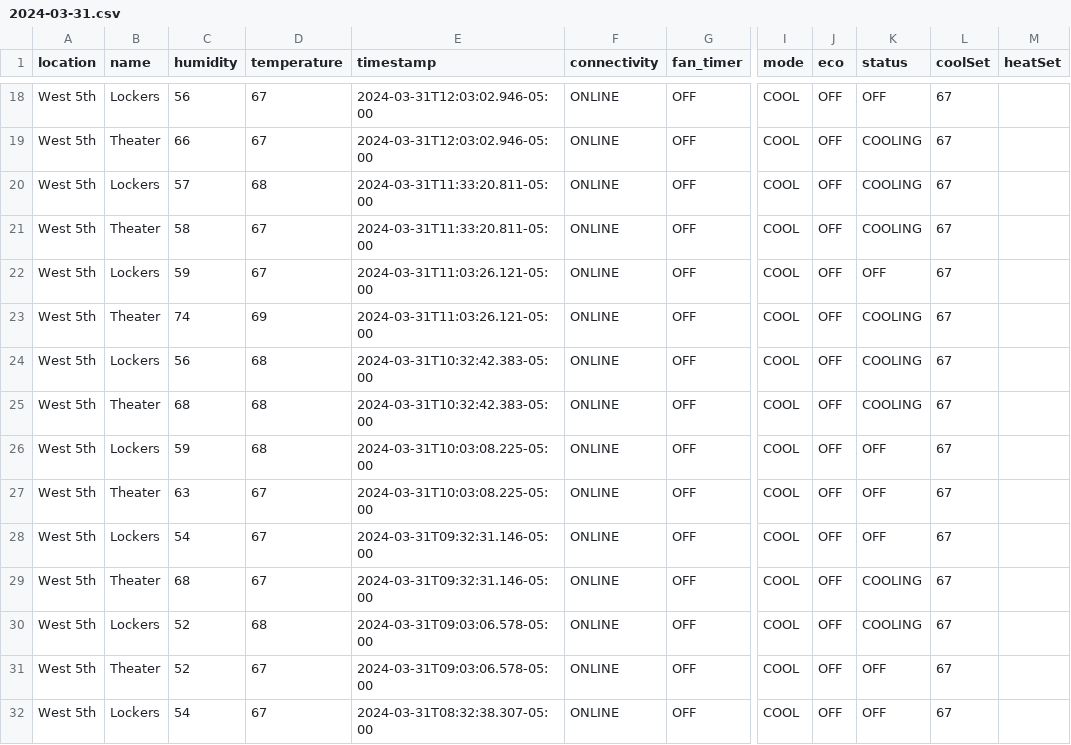
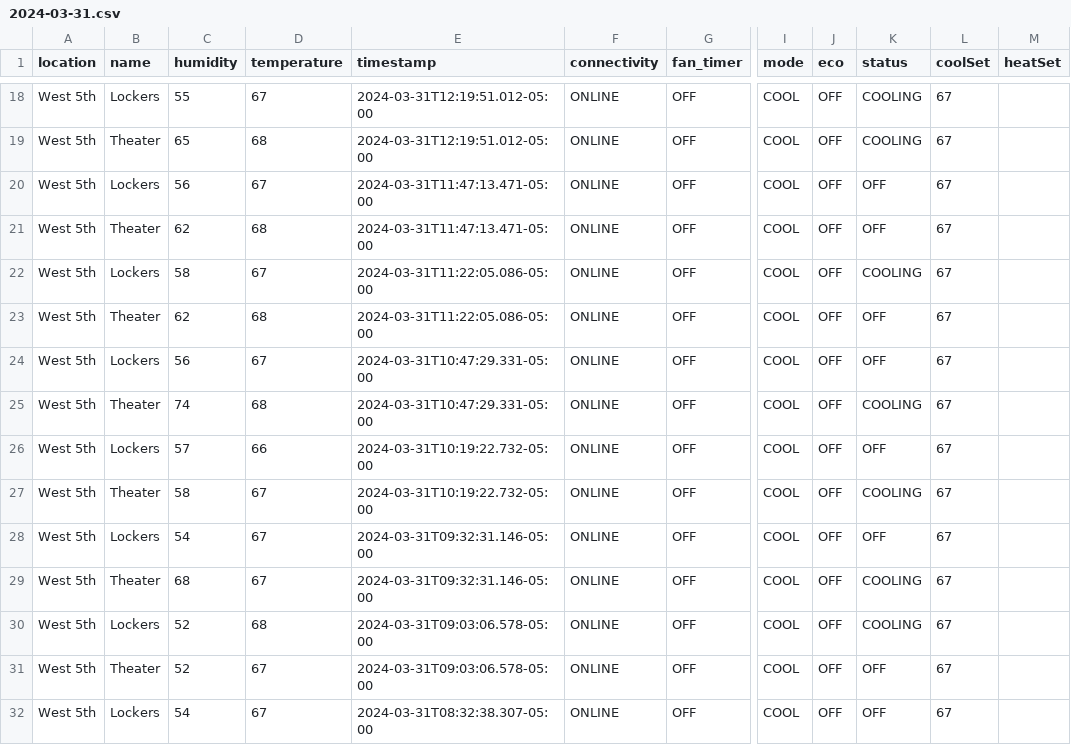
Before and after one commit to kevincolten/thermostat-monitor, a CSV file: 2024-03-31.csv, drawn as a sheet; only a part is shown, gaps mark what is left out; the diff covers the shown part only; the diff names each change by its address in the sheet, - before the commit and + after, or states it on an @@ line.

```diff
--- a/2024-03-31.csv
+++ b/2024-03-31.csv
-C18 (humidity): 56
+C18 (humidity): 55
-E18:E19 (timestamp): 2024-03-31T12:03:02.946-05:00
+E18:E19 (timestamp): 2024-03-31T12:19:51.012-05:00
-K18 (status): OFF
+K18 (status): COOLING
-C19 (humidity): 66
+C19 (humidity): 65
-D19 (temperature): 67
+D19 (temperature): 68
-C20 (humidity): 57
+C20 (humidity): 56
-D20 (temperature): 68
+D20 (temperature): 67
-E20:E21 (timestamp): 2024-03-31T11:33:20.811-05:00
+E20:E21 (timestamp): 2024-03-31T11:47:13.471-05:00
-K20:K21 (status): COOLING
+K20:K21 (status): OFF
-C21 (humidity): 58
+C21 (humidity): 62
-D21 (temperature): 67
+D21 (temperature): 68
-C22 (humidity): 59
+C22 (humidity): 58
-E22:E23 (timestamp): 2024-03-31T11:03:26.121-05:00
+E22:E23 (timestamp): 2024-03-31T11:22:05.086-05:00
-K22 (status): OFF
+K22 (status): COOLING
-C23 (humidity): 74
+C23 (humidity): 62
-D23 (temperature): 69
+D23 (temperature): 68
-K23:K24 (status): COOLING
+K23:K24 (status): OFF
-D24 (temperature): 68
+D24 (temperature): 67
-E24:E25 (timestamp): 2024-03-31T10:32:42.383-05:00
+E24:E25 (timestamp): 2024-03-31T10:47:29.331-05:00
-C25 (humidity): 68
+C25 (humidity): 74
-C26 (humidity): 59
+C26 (humidity): 57
-D26 (temperature): 68
+D26 (temperature): 66
-E26:E27 (timestamp): 2024-03-31T10:03:08.225-05:00
+E26:E27 (timestamp): 2024-03-31T10:19:22.732-05:00
-C27 (humidity): 63
+C27 (humidity): 58
-K27 (status): OFF
+K27 (status): COOLING
```
Also changed, not shown: 39 edited cells elsewhere in this file, 1 other file.
